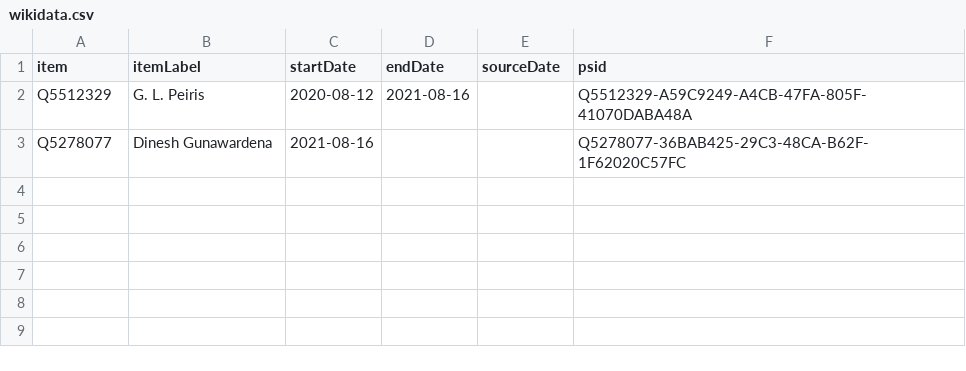
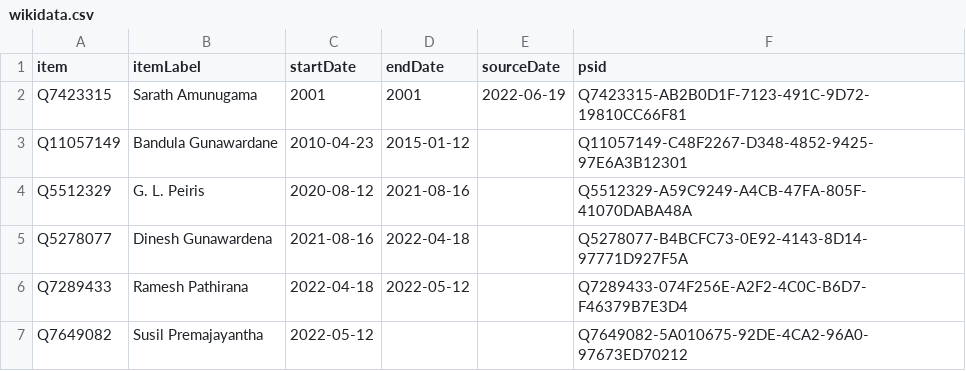
Before and after one commit to every-politician-scrapers/sri-lanka-cabinet, a CSV file: sources/education-minister/wikidata.csv, drawn as a sheet.

Commit message:
Compare external sources to Wikidata

```diff
--- a/sources/education-minister/wikidata.csv
+++ b/sources/education-minister/wikidata.csv
@@ -1,3 +1,7 @@
 item,itemLabel,startDate,endDate,sourceDate,psid
+Q7423315,Sarath Amunugama,2001,2001,2022-06-19,Q7423315-AB2B0D1F-7123-491C-9D72-19810CC66F81
+Q11057149,Bandula Gunawardane,2010-04-23,2015-01-12,,Q11057149-C48F2267-D348-4852-9425-97E6A3B12301
 Q5512329,G. L. Peiris,2020-08-12,2021-08-16,,Q5512329-A59C9249-A4CB-47FA-805F-41070DABA48A
-Q5278077,Dinesh Gunawardena,2021-08-16,,,Q5278077-36BAB425-29C3-48CA-B62F-1F62020C57FC
+Q5278077,Dinesh Gunawardena,2021-08-16,2022-04-18,,Q5278077-B4BCFC73-0E92-4143-8D14-97771D927F5A
+Q7289433,Ramesh Pathirana,2022-04-18,2022-05-12,,Q7289433-074F256E-A2F2-4C0C-B6D7-F46379B7E3D4
+Q7649082,Susil Premajayantha,2022-05-12,,,Q7649082-5A010675-92DE-4CA2-96A0-97673ED70212
```
Also changed, not shown: sources/agriculture-minister/diff.csv, sources/agriculture-minister/wikidata.csv, 8 other files.
